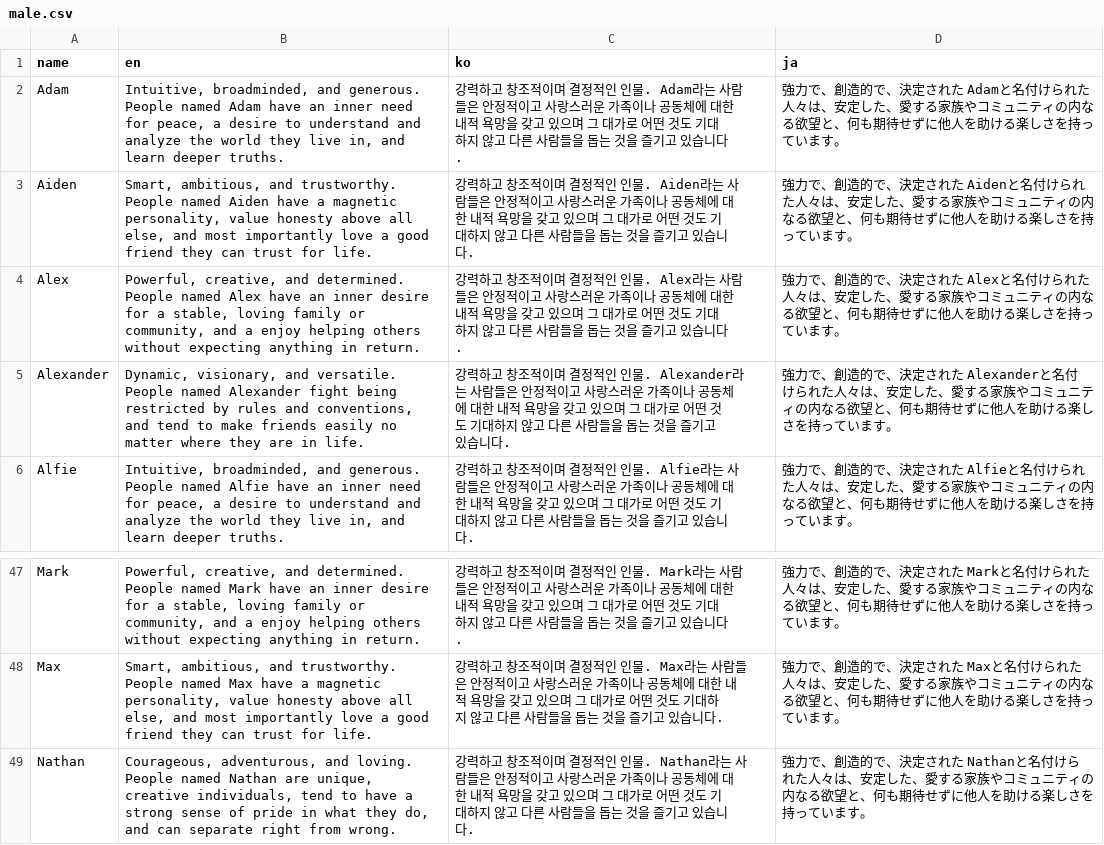
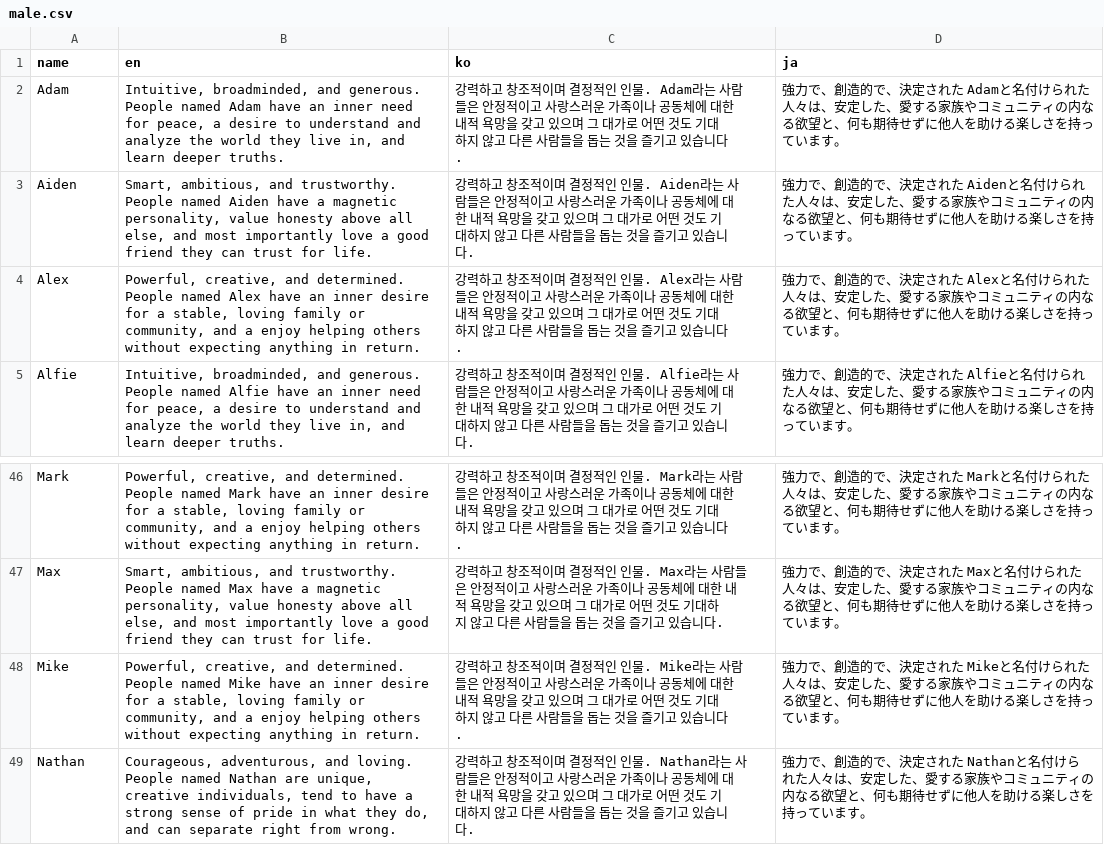
Before and after one commit to psyanite/nameme, a CSV file: assets/names/male.csv, drawn as a sheet; only a part is shown, gaps mark what is left out; removed rows and columns are numbered as before the commit, all else as after; the diff names each change by its address in the sheet, - before the commit and + after, or states it on an @@ line.

Commit message:
Update male names

```diff
--- a/assets/names/male.csv
+++ b/assets/names/male.csv
-row 5: Alexander | Dynamic, visionary, and versatile. People named Alexander fight being restricted by rules and conventions, and tend to make friends easily no matter where they are in life. | 강력하고 창조적이며 결정적인 인물. Alexander라는 사람들은 안정적이고 사랑스러운 가족이나 공동체에 대한 내적 욕망을 갖고 있으며 그 대가로 어떤 것도 기대하지 않고 다른 사람들을 돕는 것을 즐기고 있습니다. | 強力で、創造的で、決定された Alexanderと名付けられた人々は、安定した、愛する家族やコミュニティの内なる欲望と、何も期待せずに他人を助ける楽しさを持っています。
+row 48: Mike | Powerful, creative, and determined. People named Mike have an inner desire for a stable, loving family or community, and a enjoy helping others without expecting anything in return. | 강력하고 창조적이며 결정적인 인물. Mike라는 사람들은 안정적이고 사랑스러운 가족이나 공동체에 대한 내적 욕망을 갖고 있으며 그 대가로 어떤 것도 기대하지 않고 다른 사람들을 돕는 것을 즐기고 있습니다. | 強力で、創造的で、決定された Mikeと名付けられた人々は、安定した、愛する家族やコミュニティの内なる欲望と、何も期待せずに他人を助ける楽しさを持っています。
```
Also changed, not shown: 5 other files.
